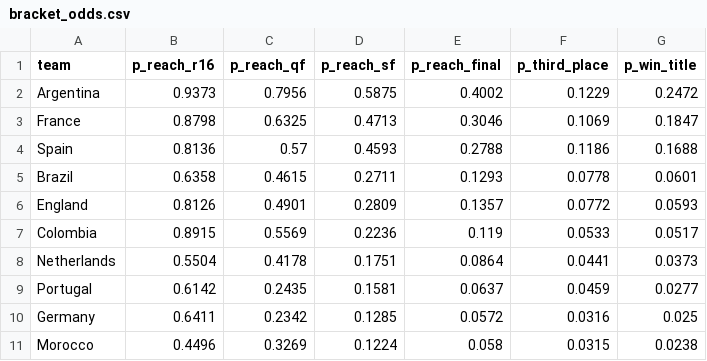
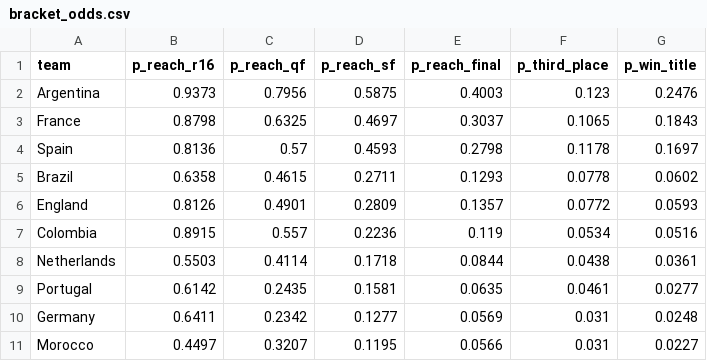
Before and after one commit to DrSanta10/FIFA-Predictor, a CSV file: data/processed/bracket_odds.csv, drawn as a sheet; only a part is shown; the diff covers the shown part only.

```diff
--- a/data/processed/bracket_odds.csv
+++ b/data/processed/bracket_odds.csv
@@ -1,11 +1,11 @@
 team,p_reach_r16,p_reach_qf,p_reach_sf,p_reach_final,p_third_place,p_win_title
-Argentina,0.9373,0.7956,0.5875,0.4002,0.1229,0.2472
-France,0.8798,0.6325,0.4713,0.3046,0.1069,0.1847
-Spain,0.8136,0.57,0.4593,0.2788,0.1186,0.1688
-Brazil,0.6358,0.4615,0.2711,0.1293,0.0778,0.0601
+Argentina,0.9373,0.7956,0.5875,0.4003,0.123,0.2476
+France,0.8798,0.6325,0.4697,0.3037,0.1065,0.1843
+Spain,0.8136,0.57,0.4593,0.2798,0.1178,0.1697
+Brazil,0.6358,0.4615,0.2711,0.1293,0.0778,0.0602
 England,0.8126,0.4901,0.2809,0.1357,0.0772,0.0593
-Colombia,0.8915,0.5569,0.2236,0.119,0.0533,0.0517
-Netherlands,0.5504,0.4178,0.1751,0.0864,0.0441,0.0373
-Portugal,0.6142,0.2435,0.1581,0.0637,0.0459,0.0277
-Germany,0.6411,0.2342,0.1285,0.0572,0.0316,0.025
-Morocco,0.4496,0.3269,0.1224,0.058,0.0315,0.0238
+Colombia,0.8915,0.557,0.2236,0.119,0.0534,0.0516
+Netherlands,0.5503,0.4114,0.1718,0.0844,0.0438,0.0361
+Portugal,0.6142,0.2435,0.1581,0.0635,0.0461,0.0277
+Germany,0.6411,0.2342,0.1277,0.0569,0.031,0.0248
+Morocco,0.4497,0.3207,0.1195,0.0566,0.031,0.0227
```
Also changed, not shown: 2 added rows, 2 removed rows and 39 edited cells elsewhere in this file, data/processed/prediction_log.csv, data/processed/predictions.csv, 9 other files.
